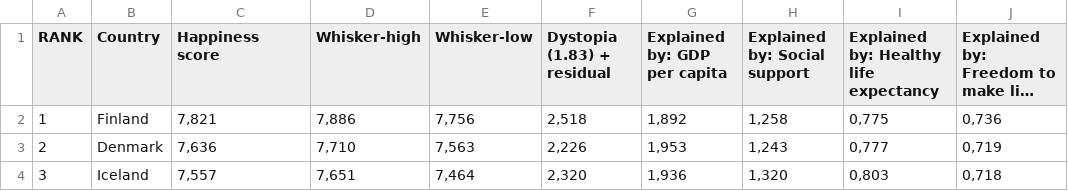
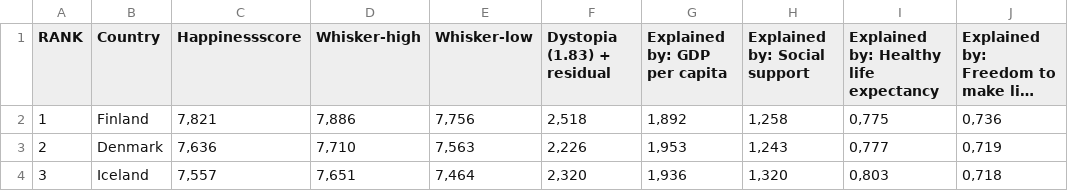
Before and after one commit to Brian-Fonseca/Assignment-2, a CSV file: 2022.csv, drawn as a sheet; only a part is shown; long unchanged cells end in …; the diff names each change by its address in the sheet, - before the commit and + after, or states it on an @@ line.

Commit message:
Update 2022.csv

```diff
--- a/2022.csv
+++ b/2022.csv
-C1: Happiness score
+C1: Happinessscore
```
